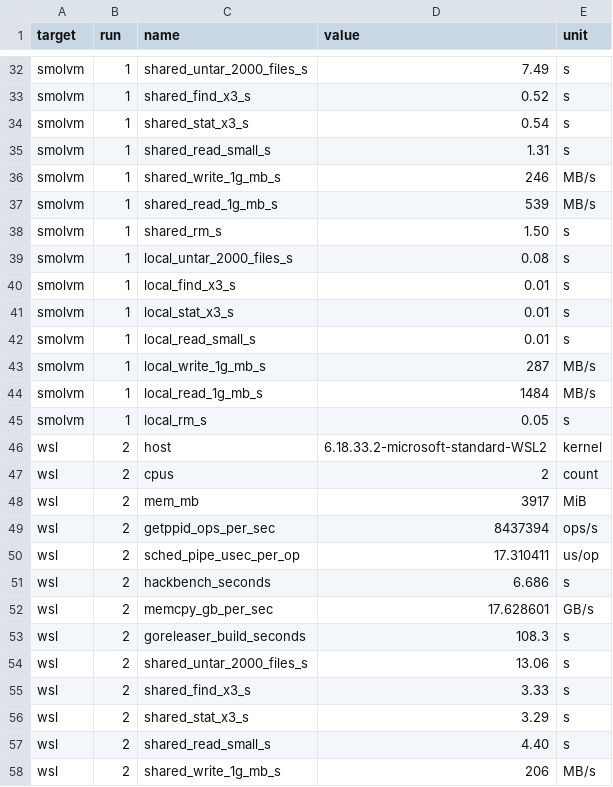
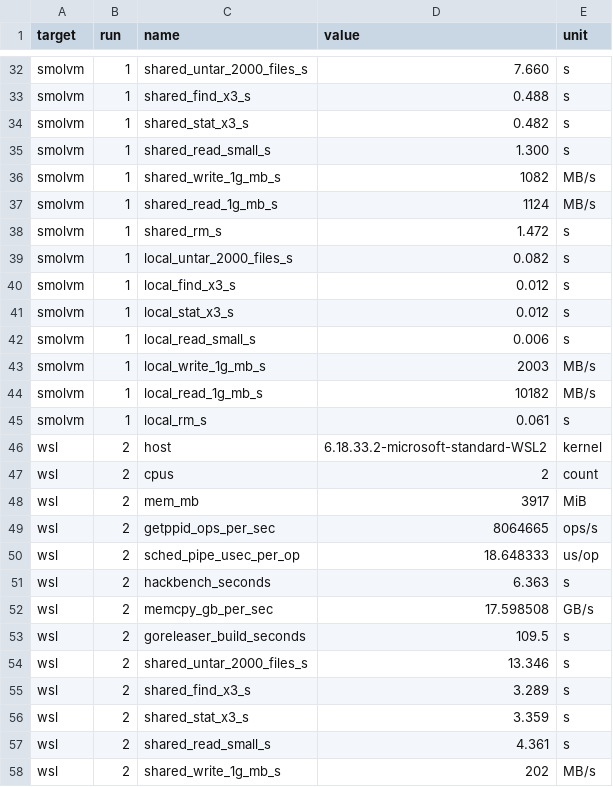
Before and after one commit to smol-machines/smolbench, a CSV file: bench/wsl-vs-smolvm/results/z13-2026-10-10/patched.csv, drawn as a sheet; only a part is shown, gaps mark what is left out; the diff covers the shown part only.

```diff
--- a/bench/wsl-vs-smolvm/results/z13-2026-10-10/patched.csv
+++ b/bench/wsl-vs-smolvm/results/z13-2026-10-10/patched.csv
@@ -32,15 +32,15 @@
-"smolvm","1","shared_untar_2000_files_s","7.49","s"
-"smolvm","1","shared_find_x3_s","0.52","s"
-"smolvm","1","shared_stat_x3_s","0.54","s"
-"smolvm","1","shared_read_small_s","1.31","s"
-"smolvm","1","shared_write_1g_mb_s","246","MB/s"
-"smolvm","1","shared_read_1g_mb_s","539","MB/s"
-"smolvm","1","shared_rm_s","1.50","s"
-"smolvm","1","local_untar_2000_files_s","0.08","s"
-"smolvm","1","local_find_x3_s","0.01","s"
-"smolvm","1","local_stat_x3_s","0.01","s"
-"smolvm","1","local_read_small_s","0.01","s"
-"smolvm","1","local_write_1g_mb_s","287","MB/s"
-"smolvm","1","local_read_1g_mb_s","1484","MB/s"
-"smolvm","1","local_rm_s","0.05","s"
+"smolvm","1","shared_untar_2000_files_s","7.660","s"
+"smolvm","1","shared_find_x3_s","0.488","s"
+"smolvm","1","shared_stat_x3_s","0.482","s"
+"smolvm","1","shared_read_small_s","1.300","s"
+"smolvm","1","shared_write_1g_mb_s","1082","MB/s"
+"smolvm","1","shared_read_1g_mb_s","1124","MB/s"
+"smolvm","1","shared_rm_s","1.472","s"
+"smolvm","1","local_untar_2000_files_s","0.082","s"
+"smolvm","1","local_find_x3_s","0.012","s"
+"smolvm","1","local_stat_x3_s","0.012","s"
+"smolvm","1","local_read_small_s","0.006","s"
+"smolvm","1","local_write_1g_mb_s","2003","MB/s"
+"smolvm","1","local_read_1g_mb_s","10182","MB/s"
+"smolvm","1","local_rm_s","0.061","s"
 "wsl","2","host","6.18.33.2-microsoft-standard-WSL2","kernel"
@@ -48,11 +48,11 @@
 "wsl","2","mem_mb","3917","MiB"
-"wsl","2","getppid_ops_per_sec","8437394","ops/s"
-"wsl","2","sched_pipe_usec_per_op","17.310411","us/op"
-"wsl","2","hackbench_seconds","6.686","s"
-"wsl","2","memcpy_gb_per_sec","17.628601","GB/s"
-"wsl","2","goreleaser_build_seconds","108.3","s"
-"wsl","2","shared_untar_2000_files_s","13.06","s"
-"wsl","2","shared_find_x3_s","3.33","s"
-"wsl","2","shared_stat_x3_s","3.29","s"
-"wsl","2","shared_read_small_s","4.40","s"
-"wsl","2","shared_write_1g_mb_s","206","MB/s"
+"wsl","2","getppid_ops_per_sec","8064665","ops/s"
+"wsl","2","sched_pipe_usec_per_op","18.648333","us/op"
+"wsl","2","hackbench_seconds","6.363","s"
+"wsl","2","memcpy_gb_per_sec","17.598508","GB/s"
+"wsl","2","goreleaser_build_seconds","109.5","s"
+"wsl","2","shared_untar_2000_files_s","13.346","s"
+"wsl","2","shared_find_x3_s","3.289","s"
+"wsl","2","shared_stat_x3_s","3.359","s"
+"wsl","2","shared_read_small_s","4.361","s"
+"wsl","2","shared_write_1g_mb_s","202","MB/s"
```
Also changed, not shown: 89 edited cells elsewhere in this file, bench/wsl-vs-smolvm/results/z13-2026-10-10/smolvm-1.25.4.csv.
